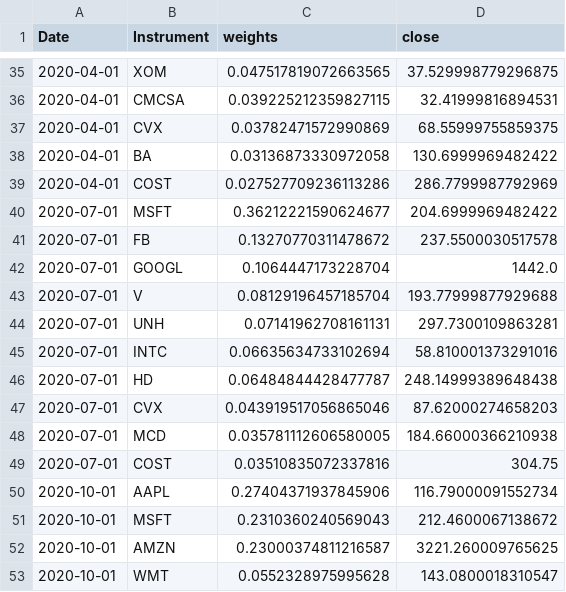
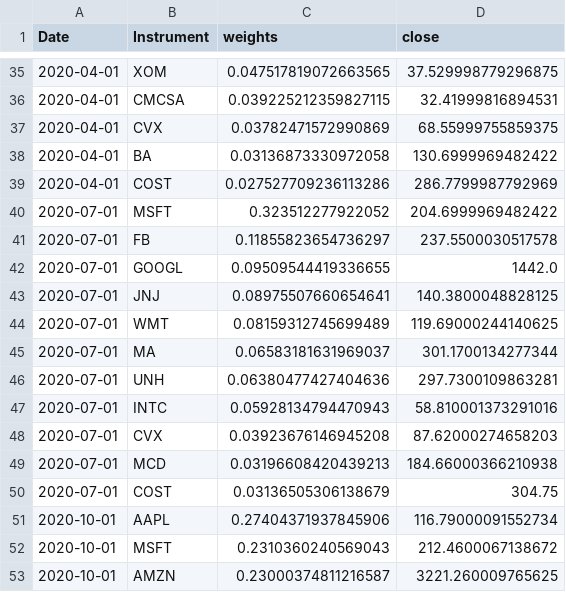
Before and after one commit to joeykess/SIADS697, a CSV file: assets/models/jeff_multi_factor/bt_transactions.csv, drawn as a sheet; only a part is shown, gaps mark what is left out; the shorter side is filled out with more unchanged rows.

```diff
--- a/assets/models/jeff_multi_factor/bt_transactions.csv
+++ b/assets/models/jeff_multi_factor/bt_transactions.csv
@@ -39,12 +39,13 @@ Date,Instrument,weights,close
 2020-04-01,COST,0.027527709236113286,286.7799987792969
-2020-07-01,MSFT,0.36212221590624677,204.6999969482422
-2020-07-01,FB,0.13270770311478672,237.5500030517578
-2020-07-01,GOOGL,0.1064447173228704,1442.0
-2020-07-01,V,0.08129196457185704,193.77999877929688
-2020-07-01,UNH,0.07141962708161131,297.7300109863281
-2020-07-01,INTC,0.06635634733102694,58.810001373291016
-2020-07-01,HD,0.06484844428477787,248.14999389648438
-2020-07-01,CVX,0.043919517056865046,87.62000274658203
-2020-07-01,MCD,0.035781112606580005,184.66000366210938
-2020-07-01,COST,0.03510835072337816,304.75
+2020-07-01,MSFT,0.323512277922052,204.6999969482422
+2020-07-01,FB,0.11855823654736297,237.5500030517578
+2020-07-01,GOOGL,0.09509544419336655,1442.0
+2020-07-01,JNJ,0.08975507660654641,140.3800048828125
+2020-07-01,WMT,0.08159312745699489,119.69000244140625
+2020-07-01,MA,0.06583181631969037,301.1700134277344
+2020-07-01,UNH,0.06380477427404636,297.7300109863281
+2020-07-01,INTC,0.05928134794470943,58.810001373291016
+2020-07-01,CVX,0.03923676146945208,87.62000274658203
+2020-07-01,MCD,0.03196608420439213,184.66000366210938
+2020-07-01,COST,0.03136505306138679,304.75
 2020-10-01,AAPL,0.27404371937845906,116.79000091552734
```
Also changed, not shown: 2 other files.
